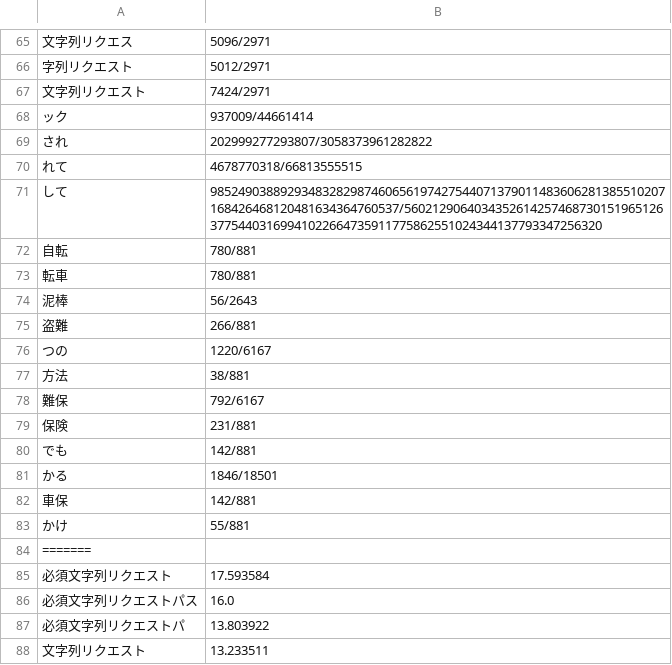
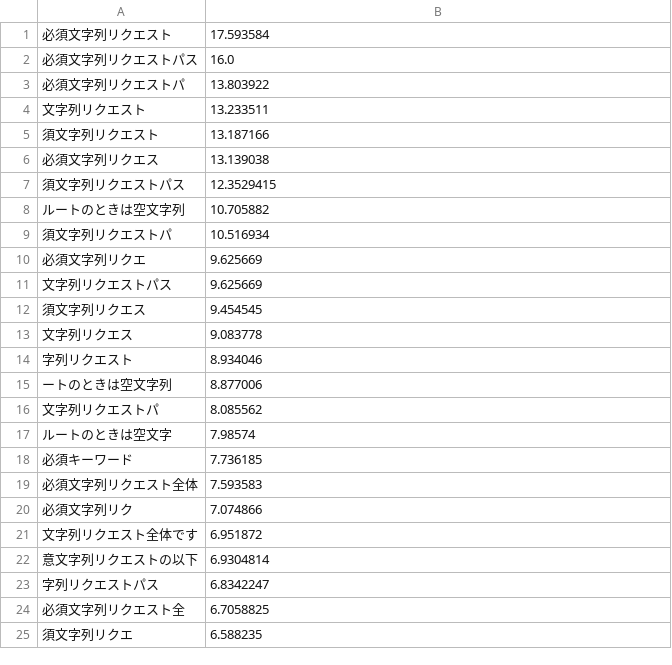
Before and after one commit to Rudolph-Miller/ma, a CSV file: group/lisp/key-words.csv, drawn as a sheet; only a part is shown, gaps mark what is left out; the shorter side is filled out with more unchanged rows; the diff covers the shown part only; the diff names each change by its address in the sheet, - before the commit and + after, or states it on an @@ line.

```diff
--- a/group/lisp/key-words.csv
+++ b/group/lisp/key-words.csv
-row 65: 文字列リクエス | 5096/2971
-row 66: 字列リクエスト | 5012/2971
-row 67: 文字列リクエスト | 7424/2971
-row 68: ック | 937009/44661414
-row 69: され | 202999277293807/3058373961282822
-row 70: れて | 4678770318/66813555515
-row 71: して | 98524903889293483282987460656197427544071379011483606281385510207168426468120481634364760537/560212906403435261425746873015196512637754403169941022664735911775862551024344137793347256320
-row 72: 自転 | 780/881
-row 73: 転車 | 780/881
-row 74: 泥棒 | 56/2643
-row 75: 盗難 | 266/881
-row 76: つの | 1220/6167
-row 77: 方法 | 38/881
-row 78: 難保 | 792/6167
-row 79: 保険 | 231/881
-row 80: でも | 142/881
-row 81: かる | 1846/18501
-row 82: 車保 | 142/881
-row 83: かけ | 55/881
-row 84: =======
```
Also changed, not shown: 65 removed rows elsewhere in this file, group/ec/key-words.csv, group/hacking/key-words.csv, 42 other files.
